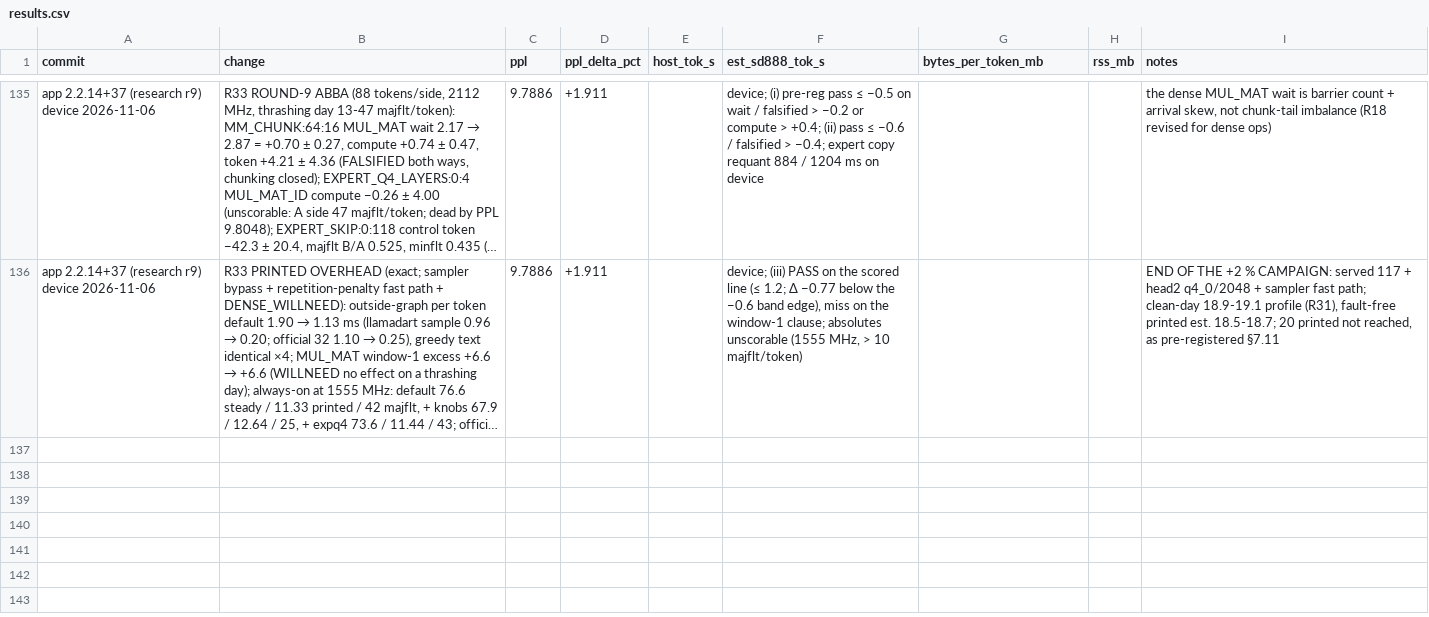
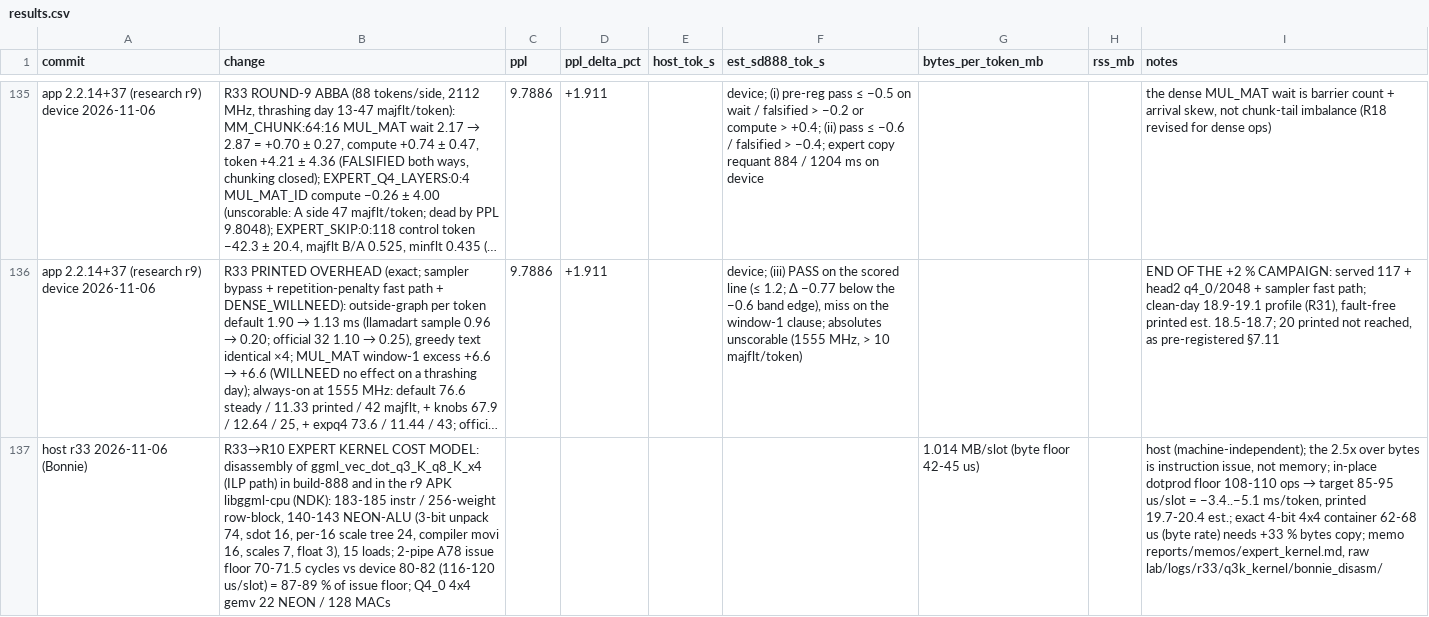
Before and after one commit to hoeio/vollie, a CSV file: reports/results.csv, drawn as a sheet; only a part is shown, gaps mark what is left out; long unchanged cells end in …; the diff names each change by its address in the sheet, - before the commit and + after, or states it on an @@ line.

```diff
--- a/reports/results.csv
+++ b/reports/results.csv
+row 137: host r33 2026-11-06 (Bonnie) | R33→R10 EXPERT KERNEL COST MODEL: disassembly of ggml_vec_dot_q3_K_q8_K_x4 (ILP path) in build-888 and in the r9 APK libggml-cpu (NDK): 183-185 instr / 256-weight row-block, 140-143 NEON-ALU (3-bit unpack 74, sdot 16, per-16 scale tree 24, compiler movi 16, scales 7, float 3), 15 loads; 2-pipe A78 issue floor 70-71.5 cycles vs device 80-82 (116-120 us/slot) = 87-89 % of issue floor; Q4_0 4x4 gemv 22 NEON / 128 MACs |  |  |  |  | 1.014 MB/slot (byte floor 42-45 us) |  | host (machine-independent); the 2.5x over bytes is instruction issue, not memory; in-place dotprod floor 108-110 ops → target 85-95 us/slot = −3.4..−5.1 ms/token, printed 19.7-20.4 est.; exact 4-bit 4x4 container 62-68 us (byte rate) needs +33 % bytes copy; memo reports/memos/expert_kernel.md, raw lab/logs/r33/q3k_kernel/bonnie_disasm/
```
Also changed, not shown: 2 other files.
